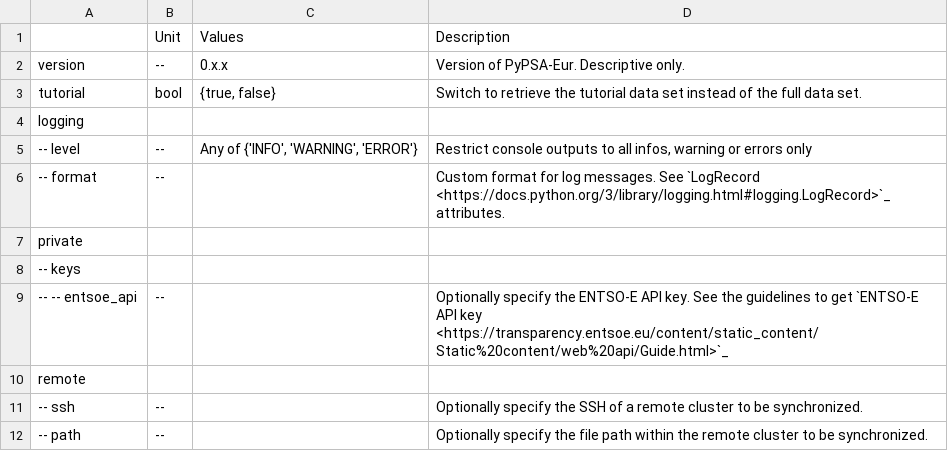
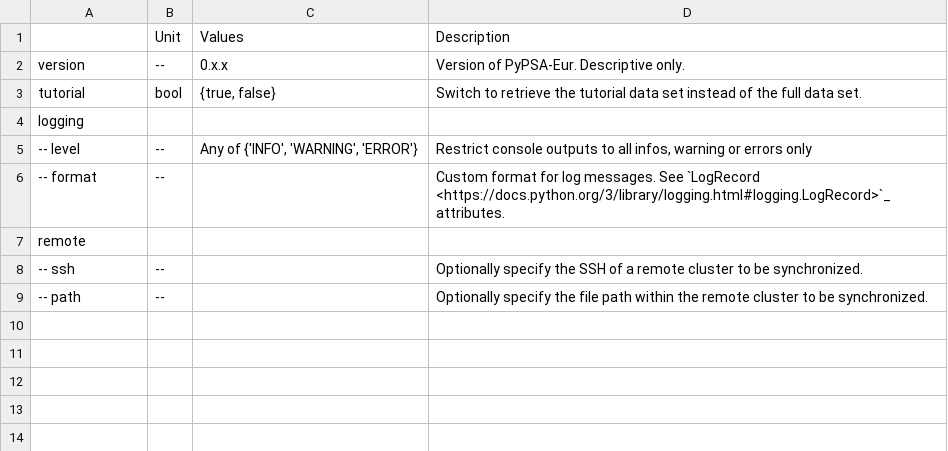
Before and after one commit to AGGM-AG/pypsa-at, a CSV file: doc/configtables/toplevel.csv, drawn as a sheet.

```diff
--- a/doc/configtables/toplevel.csv
+++ b/doc/configtables/toplevel.csv
@@ -6,5 +6,2 @@ logging,,,
 -- format,--,"","Custom format for log messages. See `LogRecord <https://docs.python.org/3/library/logging.html#logging.LogRecord>`_ attributes."
-private,,,
--- keys,,,
--- -- entsoe_api,--,,Optionally specify the ENTSO-E API key. See the guidelines to get `ENTSO-E API key <https://transparency.entsoe.eu/content/static_content/Static%20content/web%20api/Guide.html>`_
 remote,,,
```
Also changed, not shown: 14 other files.
